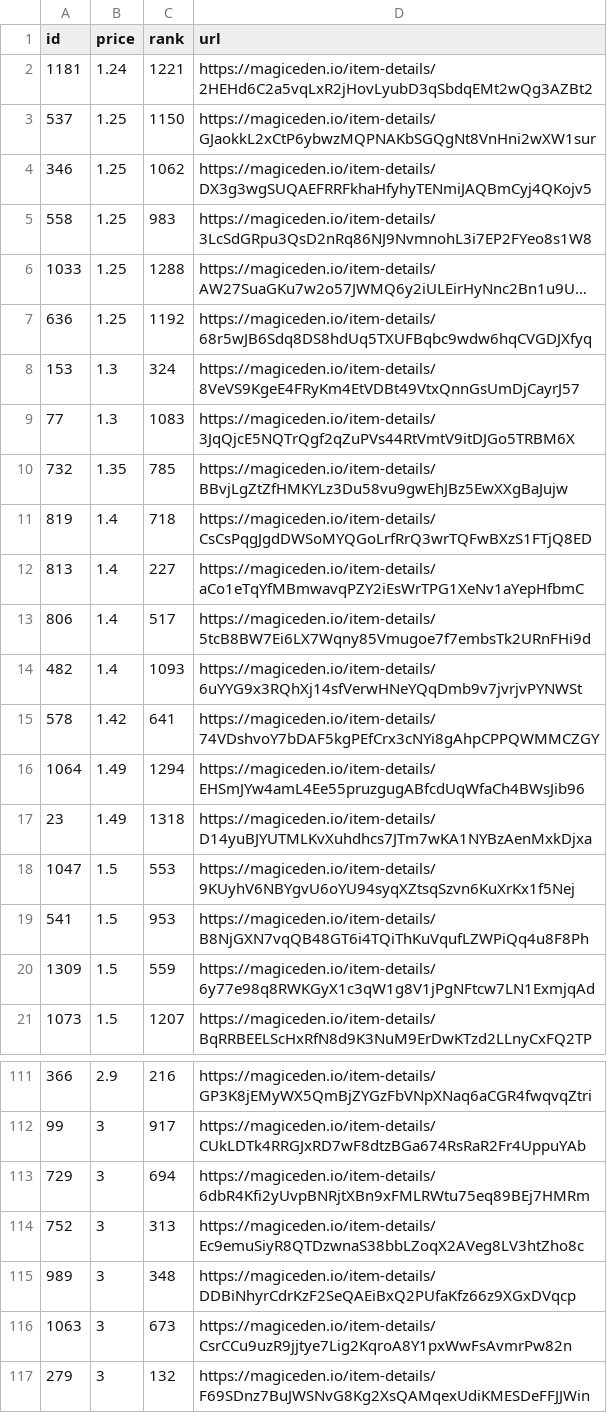
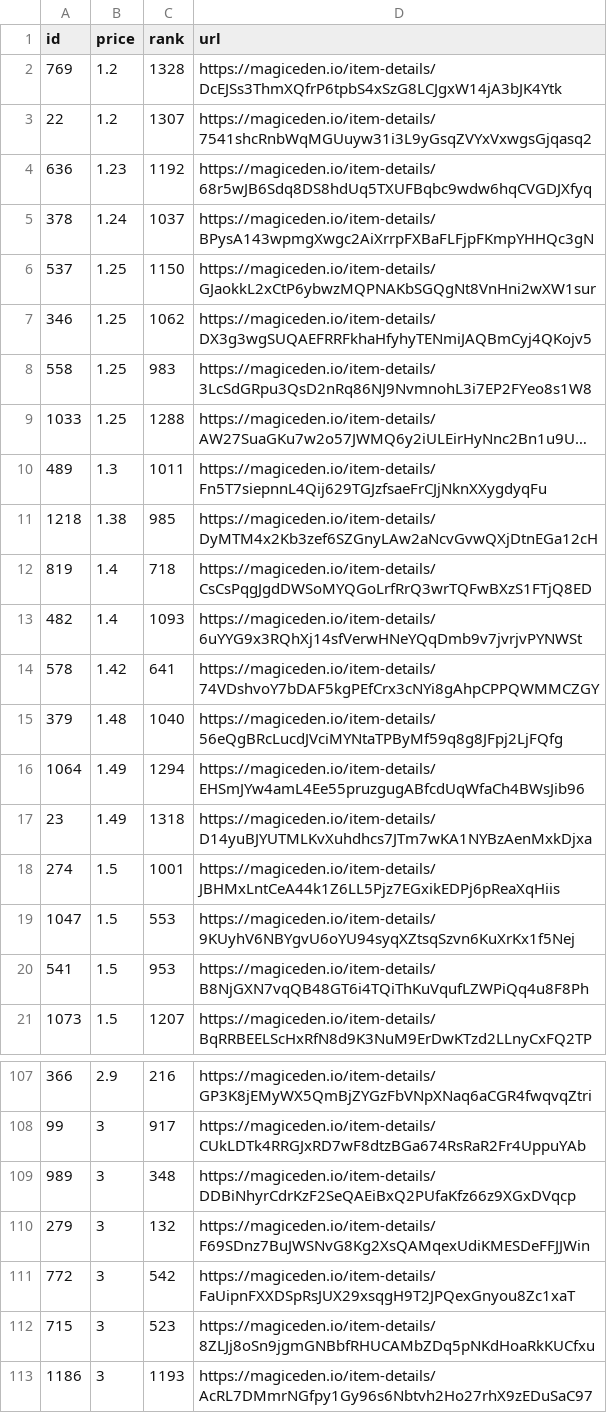
Before and after one commit to braposo/koala-monitor, a CSV file: koala-data-processed.csv, drawn as a sheet; only a part is shown, gaps mark what is left out; the shorter side is filled out with more unchanged rows; long unchanged cells end in …; removed rows and columns are numbered as before the commit, all else as after; the diff covers the shown part only; the diff names each change by its address in the sheet, - before the commit and + after, or states it on an @@ line.

Commit message:
Flat: latest data (2021-11-09T01:25:46.465Z) {   "date": "2021-11-09T01:25:46.465Z",   "files": [     {       "name": "koala-data-processed.csv",       "deltaBytes": -545,       "source": "https://api-mainnet.magiceden.io/rpc/getListedNFTsByQuery?q=%7B%22%24match%22%3A%7B%22collectionSymbol%22%3A%22koala_klubhouse%22%7D%2C%22%24sort%22%3A%7B%22takerAmount%22%3A1%2C%22createdAt%22%3A-1%7D%2C%22%24skip%22%3A0%2C%22%24limit%22%3A5000%7D"     },     {       "name": "koala-top-picks.csv",       "deltaBytes": -4,       "source": "https://api-mainnet.magiceden.io/rpc/getListedNFTsByQuery?q=%7B%22%24match%22%3A%7B%22collectionSymbol%22%3A%22koala_klubhouse%22%7D%2C%22%24sort%22%3A%7B%22takerAmount%22%3A1%2C%22createdAt%22%3A-1%7D%2C%22%24skip%22%3A0%2C%22%24limit%22%3A5000%7D"     }   ] }

```diff
--- a/koala-data-processed.csv
+++ b/koala-data-processed.csv
-row 2: 1181 | 1.24 | 1221 | https://magiceden.io/item-details/2HEHd6C2a5vqLxR2jHovLyubD3qSbdqEMt2wQg3AZBt2
+row 2: 769 | 1.2 | 1328 | https://magiceden.io/item-details/DcEJSs3ThmXQfrP6tpbS4xSzG8LCJgxW14jA3bJK4Ytk
+row 3: 22 | 1.2 | 1307 | https://magiceden.io/item-details/7541shcRnbWqMGUuyw31i3L9yGsqZVYxVxwgsGjqasq2
+row 4: 636 | 1.23 | 1192 | https://magiceden.io/item-details/68r5wJB6Sdq8DS8hdUq5TXUFBqbc9wdw6hqCVGDJXfyq
+row 5: 378 | 1.24 | 1037 | https://magiceden.io/item-details/BPysA143wpmgXwgc2AiXrrpFXBaFLFjpFKmpYHHQc3gN
-row 7: 636 | 1.25 | 1192 | https://magiceden.io/item-details/68r5wJB6Sdq8DS8hdUq5TXUFBqbc9wdw6hqCVGDJXfyq
-row 8: 153 | 1.3 | 324 | https://magiceden.io/item-details/8VeVS9KgeE4FRyKm4EtVDBt49VtxQnnGsUmDjCayrJ57
-row 9: 77 | 1.3 | 1083 | https://magiceden.io/item-details/3JqQjcE5NQTrQgf2qZuPVs44RtVmtV9itDJGo5TRBM6X
-row 10: 732 | 1.35 | 785 | https://magiceden.io/item-details/BBvjLgZtZfHMKYLz3Du58vu9gwEhJBz5EwXXgBaJujw
+row 10: 489 | 1.3 | 1011 | https://magiceden.io/item-details/Fn5T7siepnnL4Qij629TGJzfsaeFrCJjNknXXygdyqFu
+row 11: 1218 | 1.38 | 985 | https://magiceden.io/item-details/DyMTM4x2Kb3zef6SZGnyLAw2aNcvGvwQXjDtnEGa12cH
-row 12: 813 | 1.4 | 227 | https://magiceden.io/item-details/aCo1eTqYfMBmwavqPZY2iEsWrTPG1XeNv1aYepHfbmC
-row 13: 806 | 1.4 | 517 | https://magiceden.io/item-details/5tcB8BW7Ei6LX7Wqny85Vmugoe7f7embsTk2URnFHi9d
+row 15: 379 | 1.48 | 1040 | https://magiceden.io/item-details/56eQgBRcLucdJVciMYNtaTPByMf59q8g8JFpj2LjFQfg
+row 18: 274 | 1.5 | 1001 | https://magiceden.io/item-details/JBHMxLntCeA44k1Z6LL5Pjz7EGxikEDPj6pReaXqHiis
-row 20: 1309 | 1.5 | 559 | https://magiceden.io/item-details/6y77e98q8RWKGyX1c3qW1g8V1jPgNFtcw7LN1ExmjqAd
-row 113: 729 | 3 | 694 | https://magiceden.io/item-details/6dbR4Kfi2yUvpBNRjtXBn9xFMLRWtu75eq89BEj7HMRm
-row 114: 752 | 3 | 313 | https://magiceden.io/item-details/Ec9emuSiyR8QTDzwnaS38bbLZoqX2AVeg8LV3htZho8c
-row 116: 1063 | 3 | 673 | https://magiceden.io/item-details/CsrCCu9uzR9jjtye7Lig2KqroA8Y1pxWwFsAvmrPw82n
```
Also changed, not shown: 13 added rows and 16 removed rows elsewhere in this file, koala-top-picks.csv.
